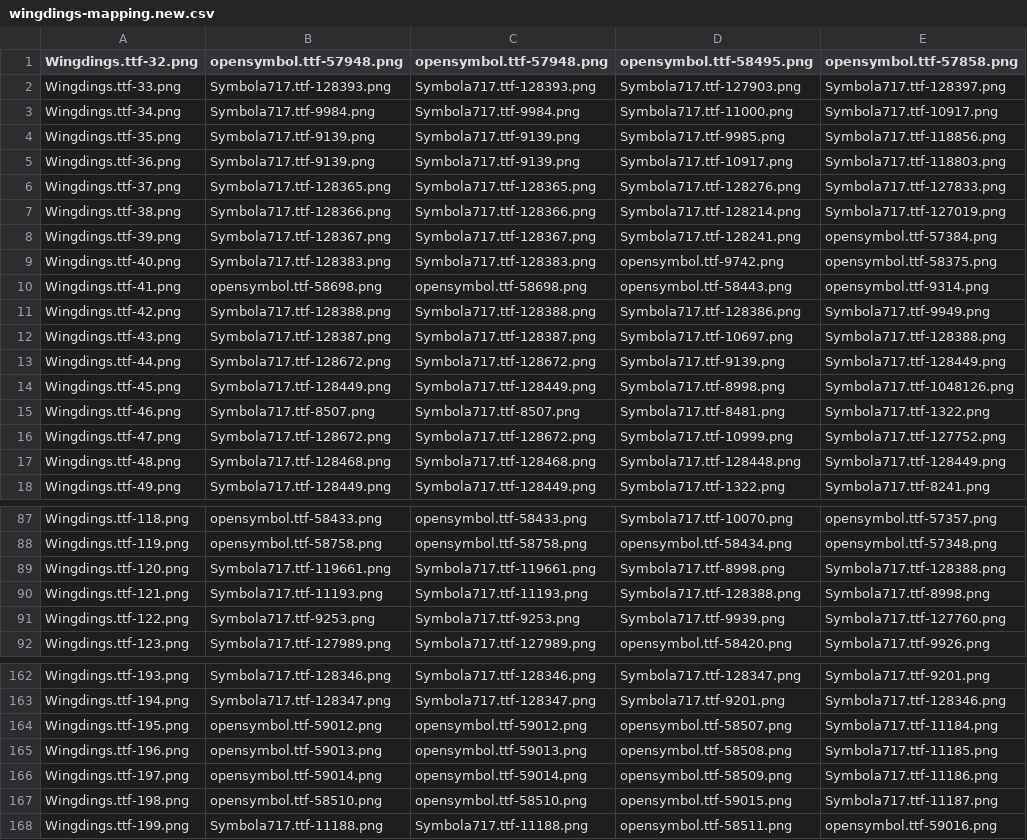
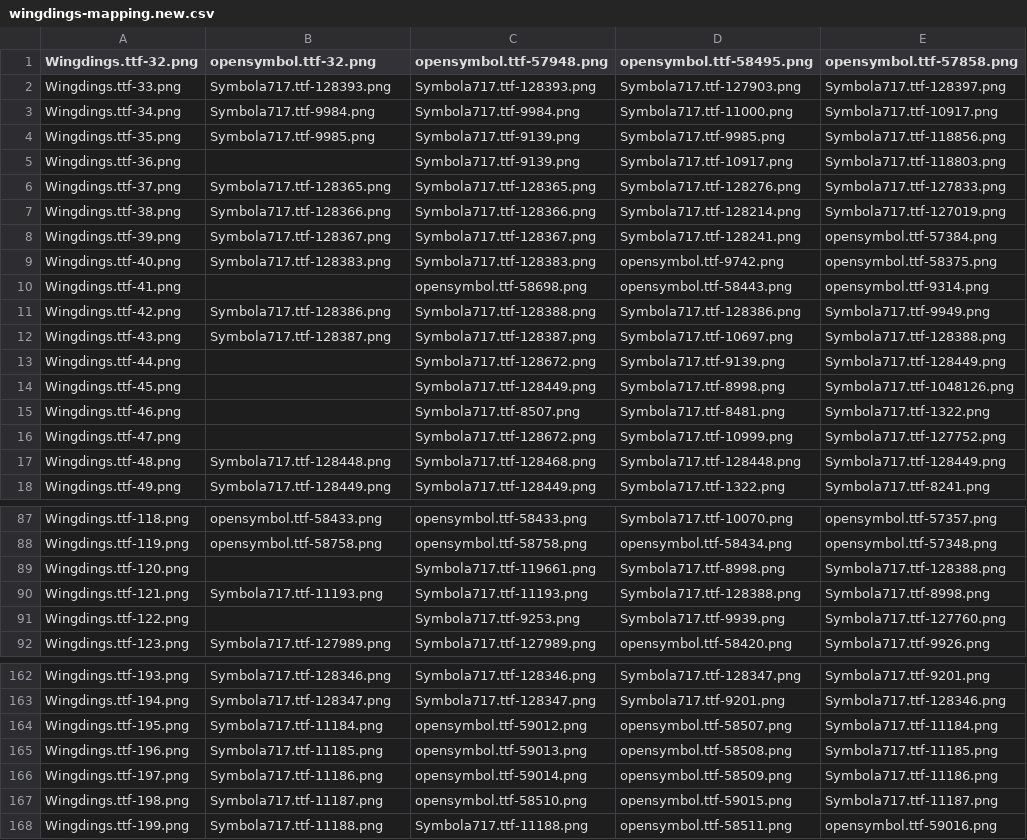
Before and after one commit to fracting/fontmapping, a CSV file: wingdings/wingdings-mapping.new.csv, drawn as a sheet; only a part is shown, gaps mark what is left out; the diff covers the shown part only.

Commit message:
Manually corrected wingdings-mapping.new.csv.

```diff
--- a/wingdings/wingdings-mapping.new.csv
+++ b/wingdings/wingdings-mapping.new.csv
@@ -1,6 +1,6 @@
-"Wingdings.ttf-32.png","opensymbol.ttf-57948.png","opensymbol.ttf-57948.png","opensymbol.ttf-58495.png","opensymbol.ttf-57858.png"
+"Wingdings.ttf-32.png","opensymbol.ttf-32.png","opensymbol.ttf-57948.png","opensymbol.ttf-58495.png","opensymbol.ttf-57858.png"
 "Wingdings.ttf-33.png","Symbola717.ttf-128393.png","Symbola717.ttf-128393.png","Symbola717.ttf-127903.png","Symbola717.ttf-128397.png"
 "Wingdings.ttf-34.png","Symbola717.ttf-9984.png","Symbola717.ttf-9984.png","Symbola717.ttf-11000.png","Symbola717.ttf-10917.png"
-"Wingdings.ttf-35.png","Symbola717.ttf-9139.png","Symbola717.ttf-9139.png","Symbola717.ttf-9985.png","Symbola717.ttf-118856.png"
-"Wingdings.ttf-36.png","Symbola717.ttf-9139.png","Symbola717.ttf-9139.png","Symbola717.ttf-10917.png","Symbola717.ttf-118803.png"
+"Wingdings.ttf-35.png","Symbola717.ttf-9985.png","Symbola717.ttf-9139.png","Symbola717.ttf-9985.png","Symbola717.ttf-118856.png"
+"Wingdings.ttf-36.png",,"Symbola717.ttf-9139.png","Symbola717.ttf-10917.png","Symbola717.ttf-118803.png"
 "Wingdings.ttf-37.png","Symbola717.ttf-128365.png","Symbola717.ttf-128365.png","Symbola717.ttf-128276.png","Symbola717.ttf-127833.png"
@@ -9,10 +9,10 @@
 "Wingdings.ttf-40.png","Symbola717.ttf-128383.png","Symbola717.ttf-128383.png","opensymbol.ttf-9742.png","opensymbol.ttf-58375.png"
-"Wingdings.ttf-41.png","opensymbol.ttf-58698.png","opensymbol.ttf-58698.png","opensymbol.ttf-58443.png","opensymbol.ttf-9314.png"
-"Wingdings.ttf-42.png","Symbola717.ttf-128388.png","Symbola717.ttf-128388.png","Symbola717.ttf-128386.png","Symbola717.ttf-9949.png"
+"Wingdings.ttf-41.png",,"opensymbol.ttf-58698.png","opensymbol.ttf-58443.png","opensymbol.ttf-9314.png"
+"Wingdings.ttf-42.png","Symbola717.ttf-128386.png","Symbola717.ttf-128388.png","Symbola717.ttf-128386.png","Symbola717.ttf-9949.png"
 "Wingdings.ttf-43.png","Symbola717.ttf-128387.png","Symbola717.ttf-128387.png","Symbola717.ttf-10697.png","Symbola717.ttf-128388.png"
-"Wingdings.ttf-44.png","Symbola717.ttf-128672.png","Symbola717.ttf-128672.png","Symbola717.ttf-9139.png","Symbola717.ttf-128449.png"
-"Wingdings.ttf-45.png","Symbola717.ttf-128449.png","Symbola717.ttf-128449.png","Symbola717.ttf-8998.png","Symbola717.ttf-1048126.png"
-"Wingdings.ttf-46.png","Symbola717.ttf-8507.png","Symbola717.ttf-8507.png","Symbola717.ttf-8481.png","Symbola717.ttf-1322.png"
-"Wingdings.ttf-47.png","Symbola717.ttf-128672.png","Symbola717.ttf-128672.png","Symbola717.ttf-10999.png","Symbola717.ttf-127752.png"
-"Wingdings.ttf-48.png","Symbola717.ttf-128468.png","Symbola717.ttf-128468.png","Symbola717.ttf-128448.png","Symbola717.ttf-128449.png"
+"Wingdings.ttf-44.png",,"Symbola717.ttf-128672.png","Symbola717.ttf-9139.png","Symbola717.ttf-128449.png"
+"Wingdings.ttf-45.png",,"Symbola717.ttf-128449.png","Symbola717.ttf-8998.png","Symbola717.ttf-1048126.png"
+"Wingdings.ttf-46.png",,"Symbola717.ttf-8507.png","Symbola717.ttf-8481.png","Symbola717.ttf-1322.png"
+"Wingdings.ttf-47.png",,"Symbola717.ttf-128672.png","Symbola717.ttf-10999.png","Symbola717.ttf-127752.png"
+"Wingdings.ttf-48.png","Symbola717.ttf-128448.png","Symbola717.ttf-128468.png","Symbola717.ttf-128448.png","Symbola717.ttf-128449.png"
 "Wingdings.ttf-49.png","Symbola717.ttf-128449.png","Symbola717.ttf-128449.png","Symbola717.ttf-1322.png","Symbola717.ttf-8241.png"
@@ -88,5 +88,5 @@
 "Wingdings.ttf-119.png","opensymbol.ttf-58758.png","opensymbol.ttf-58758.png","opensymbol.ttf-58434.png","opensymbol.ttf-57348.png"
-"Wingdings.ttf-120.png","Symbola717.ttf-119661.png","Symbola717.ttf-119661.png","Symbola717.ttf-8998.png","Symbola717.ttf-128388.png"
+"Wingdings.ttf-120.png",,"Symbola717.ttf-119661.png","Symbola717.ttf-8998.png","Symbola717.ttf-128388.png"
 "Wingdings.ttf-121.png","Symbola717.ttf-11193.png","Symbola717.ttf-11193.png","Symbola717.ttf-128388.png","Symbola717.ttf-8998.png"
-"Wingdings.ttf-122.png","Symbola717.ttf-9253.png","Symbola717.ttf-9253.png","Symbola717.ttf-9939.png","Symbola717.ttf-127760.png"
+"Wingdings.ttf-122.png",,"Symbola717.ttf-9253.png","Symbola717.ttf-9939.png","Symbola717.ttf-127760.png"
 "Wingdings.ttf-123.png","Symbola717.ttf-127989.png","Symbola717.ttf-127989.png","opensymbol.ttf-58420.png","Symbola717.ttf-9926.png"
@@ -163,6 +163,6 @@
 "Wingdings.ttf-194.png","Symbola717.ttf-128347.png","Symbola717.ttf-128347.png","Symbola717.ttf-9201.png","Symbola717.ttf-128346.png"
-"Wingdings.ttf-195.png","opensymbol.ttf-59012.png","opensymbol.ttf-59012.png","opensymbol.ttf-58507.png","Symbola717.ttf-11184.png"
-"Wingdings.ttf-196.png","opensymbol.ttf-59013.png","opensymbol.ttf-59013.png","opensymbol.ttf-58508.png","Symbola717.ttf-11185.png"
-"Wingdings.ttf-197.png","opensymbol.ttf-59014.png","opensymbol.ttf-59014.png","opensymbol.ttf-58509.png","Symbola717.ttf-11186.png"
-"Wingdings.ttf-198.png","opensymbol.ttf-58510.png","opensymbol.ttf-58510.png","opensymbol.ttf-59015.png","Symbola717.ttf-11187.png"
+"Wingdings.ttf-195.png","Symbola717.ttf-11184.png","opensymbol.ttf-59012.png","opensymbol.ttf-58507.png","Symbola717.ttf-11184.png"
+"Wingdings.ttf-196.png","Symbola717.ttf-11185.png","opensymbol.ttf-59013.png","opensymbol.ttf-58508.png","Symbola717.ttf-11185.png"
+"Wingdings.ttf-197.png","Symbola717.ttf-11186.png","opensymbol.ttf-59014.png","opensymbol.ttf-58509.png","Symbola717.ttf-11186.png"
+"Wingdings.ttf-198.png","Symbola717.ttf-11187.png","opensymbol.ttf-58510.png","opensymbol.ttf-59015.png","Symbola717.ttf-11187.png"
 "Wingdings.ttf-199.png","Symbola717.ttf-11188.png","Symbola717.ttf-11188.png","opensymbol.ttf-58511.png","opensymbol.ttf-59016.png"
```
Also changed, not shown: 7 edited cells elsewhere in this file.
